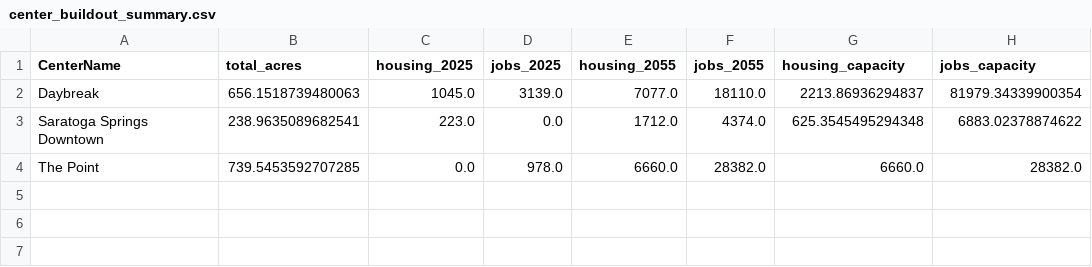
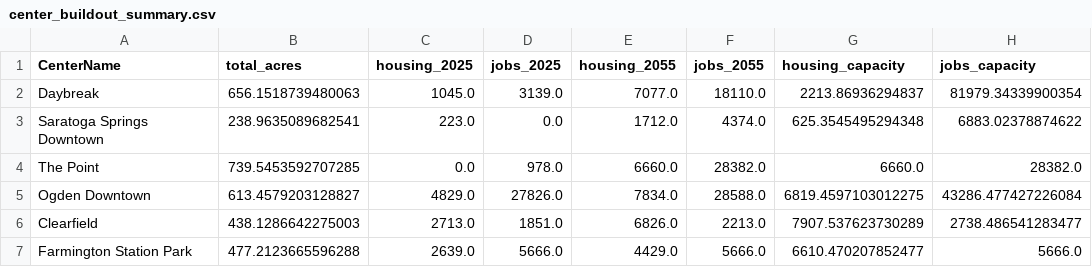
Before and after one commit to WFRCAnalytics/GIS-adhoc-analyses, a CSV file: projects/center-buildout-capacity/output/center_buildout_summary.csv, drawn as a sheet.

```diff
--- a/projects/center-buildout-capacity/output/center_buildout_summary.csv
+++ b/projects/center-buildout-capacity/output/center_buildout_summary.csv
@@ -4 +4,4 @@ Saratoga Springs Downtown,238.9635089682541,223.0,0.0,1712.0,4374.0,625.35454952
 The Point,739.5453592707285,0.0,978.0,6660.0,28382.0,6660.0,28382.0
+Ogden Downtown,613.4579203128827,4829.0,27826.0,7834.0,28588.0,6819.4597103012275,43286.477427226084
+Clearfield,438.1286642275003,2713.0,1851.0,6826.0,2213.0,7907.537623730289,2738.486541283477
+Farmington Station Park,477.2123665596288,2639.0,5666.0,4429.0,5666.0,6610.470207852477,5666.0
```
Also changed, not shown: projects/center-buildout-capacity/output/center_buildout_detail.csv, projects/center-buildout-capacity/output/center_buildout_sensitivity.csv, 8 other files.
